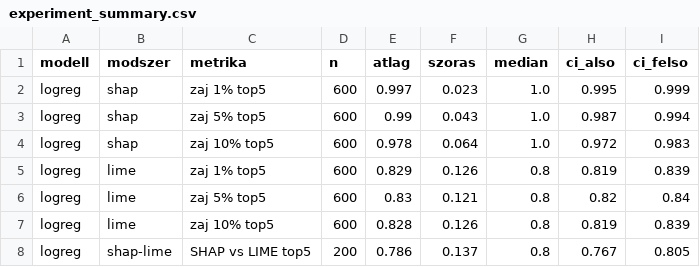
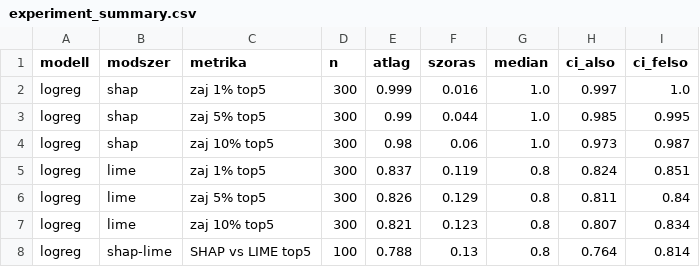
Before and after one commit to ViolaBaranyi/XAI-BI, a CSV file: reports/experiment_summary.csv, drawn as a sheet; only a part is shown; the diff covers the shown part only.

```diff
--- a/reports/experiment_summary.csv
+++ b/reports/experiment_summary.csv
@@ -1,8 +1,8 @@
 modell,modszer,metrika,n,atlag,szoras,median,ci_also,ci_felso
-logreg,shap,zaj 1% top5,600,0.997,0.023,1.0,0.995,0.999
-logreg,shap,zaj 5% top5,600,0.99,0.043,1.0,0.987,0.994
-logreg,shap,zaj 10% top5,600,0.978,0.064,1.0,0.972,0.983
-logreg,lime,zaj 1% top5,600,0.829,0.126,0.8,0.819,0.839
-logreg,lime,zaj 5% top5,600,0.83,0.121,0.8,0.82,0.84
-logreg,lime,zaj 10% top5,600,0.828,0.126,0.8,0.819,0.839
-logreg,shap-lime,SHAP vs LIME top5,200,0.786,0.137,0.8,0.767,0.805
+logreg,shap,zaj 1% top5,300,0.999,0.016,1.0,0.997,1.0
+logreg,shap,zaj 5% top5,300,0.99,0.044,1.0,0.985,0.995
+logreg,shap,zaj 10% top5,300,0.98,0.06,1.0,0.973,0.987
+logreg,lime,zaj 1% top5,300,0.837,0.119,0.8,0.824,0.851
+logreg,lime,zaj 5% top5,300,0.826,0.129,0.8,0.811,0.84
+logreg,lime,zaj 10% top5,300,0.821,0.123,0.8,0.807,0.834
+logreg,shap-lime,SHAP vs LIME top5,100,0.788,0.13,0.8,0.764,0.814
```
Also changed, not shown: 81 edited cells elsewhere in this file, 12 other files.
